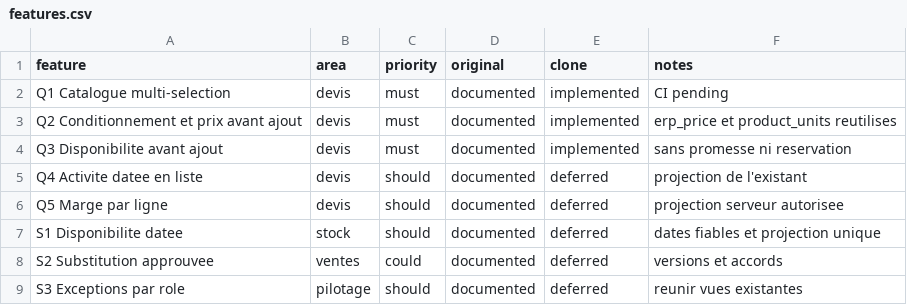
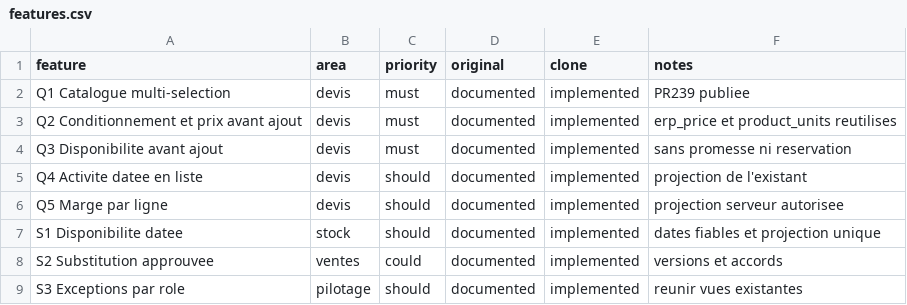
Before and after one commit to lisciandraj/Pro-manager-Gama, a CSV file: replica/distribution-2026-10-23/features.csv, drawn as a sheet.

```diff
--- a/replica/distribution-2026-10-23/features.csv
+++ b/replica/distribution-2026-10-23/features.csv
@@ -1,9 +1,9 @@
 feature,area,priority,original,clone,notes
-Q1 Catalogue multi-selection,devis,must,documented,implemented,CI pending
+Q1 Catalogue multi-selection,devis,must,documented,implemented,PR239 publiee
 Q2 Conditionnement et prix avant ajout,devis,must,documented,implemented,erp_price et product_units reutilises
 Q3 Disponibilite avant ajout,devis,must,documented,implemented,sans promesse ni reservation
-Q4 Activite datee en liste,devis,should,documented,deferred,projection de l'existant
-Q5 Marge par ligne,devis,should,documented,deferred,projection serveur autorisee
-S1 Disponibilite datee,stock,should,documented,deferred,dates fiables et projection unique
-S2 Substitution approuvee,ventes,could,documented,deferred,versions et accords
-S3 Exceptions par role,pilotage,should,documented,deferred,reunir vues existantes
+Q4 Activite datee en liste,devis,should,documented,implemented,projection de l'existant
+Q5 Marge par ligne,devis,should,documented,implemented,projection serveur autorisee
+S1 Disponibilite datee,stock,should,documented,implemented,dates fiables et projection unique
+S2 Substitution approuvee,ventes,could,documented,implemented,versions et accords
+S3 Exceptions par role,pilotage,should,documented,implemented,reunir vues existantes
```
Also changed, not shown: locales/catalog.tsv, locales/server-messages.tsv, 18 other files.
